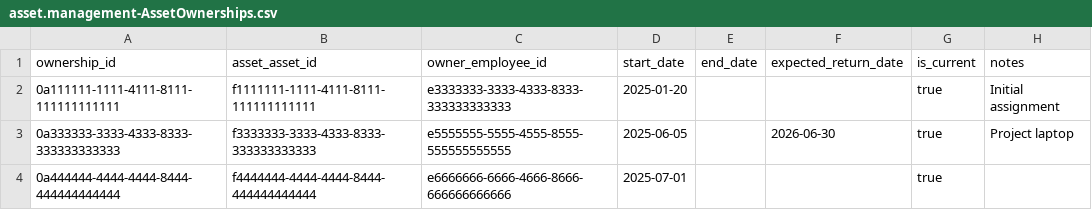
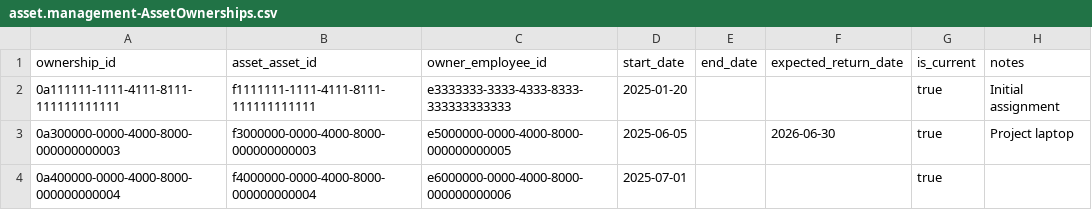
Before and after one commit to Mohansai-Matta/sap-cap-asset-management, a CSV file: db/data/asset.management-AssetOwnerships.csv, drawn as a sheet.

```diff
--- a/db/data/asset.management-AssetOwnerships.csv
+++ b/db/data/asset.management-AssetOwnerships.csv
@@ -2,3 +2,3 @@ ownership_id;asset_asset_id;owner_employee_id;start_date;end_date;expected_retur
 0a111111-1111-4111-8111-111111111111;f1111111-1111-4111-8111-111111111111;e3333333-3333-4333-8333-333333333333;2025-01-20;;;true;Initial assignment
-0a333333-3333-4333-8333-333333333333;f3333333-3333-4333-8333-333333333333;e5555555-5555-4555-8555-555555555555;2025-06-05;;2026-06-30;true;Project laptop
-0a444444-4444-4444-8444-444444444444;f4444444-4444-4444-8444-444444444444;e6666666-6666-4666-8666-666666666666;2025-07-01;;;true;
+0a300000-0000-4000-8000-000000000003;f3000000-0000-4000-8000-000000000003;e5000000-0000-4000-8000-000000000005;2025-06-05;;2026-06-30;true;Project laptop
+0a400000-0000-4000-8000-000000000004;f4000000-0000-4000-8000-000000000004;e6000000-0000-4000-8000-000000000006;2025-07-01;;;true;
```
Also changed, not shown: db/data/asset.management-AssetAssignmentHistory.csv, db/data/asset.management-AssetRequests.csv, 11 other files.
